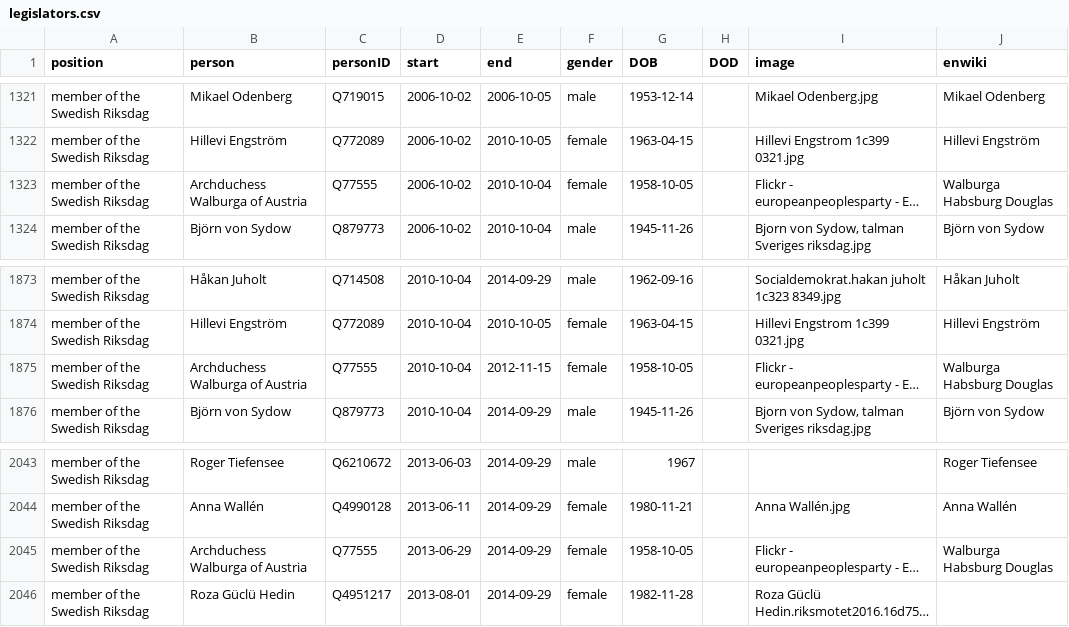
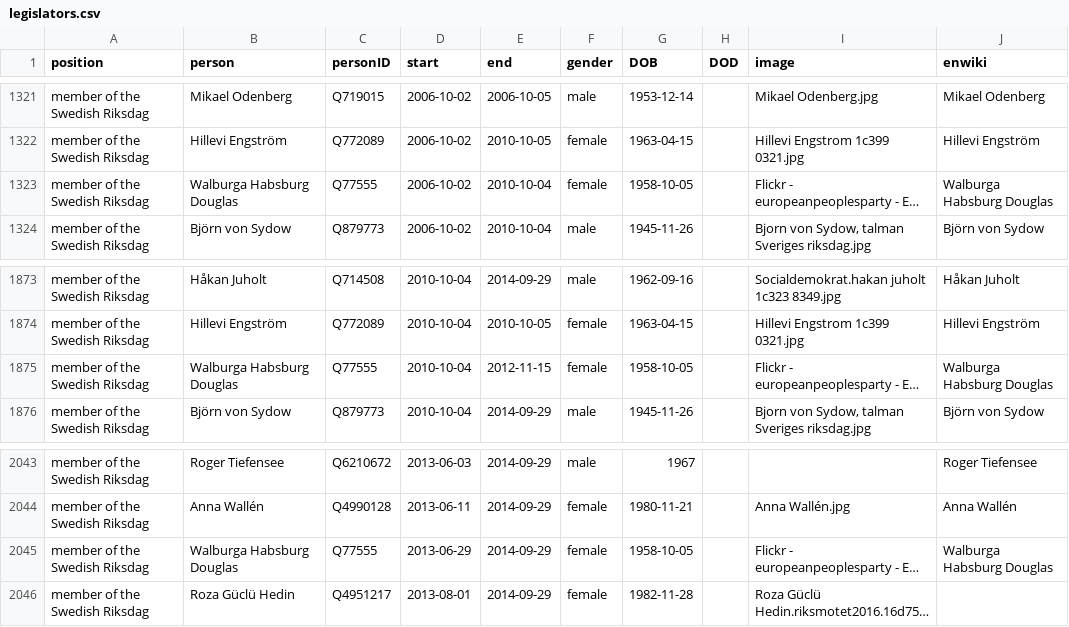
Before and after one commit to every-politician-scrapers/sweden-cabinet, a CSV file: html/legislators.csv, drawn as a sheet; only a part is shown, gaps mark what is left out; long unchanged cells end in …; the diff names each change by its address in the sheet, - before the commit and + after, or states it on an @@ line.

```diff
--- a/html/legislators.csv
+++ b/html/legislators.csv
-B1323 (person): Archduchess Walburga of Austria
+B1323 (person): Walburga Habsburg Douglas
-B1875 (person): Archduchess Walburga of Austria
+B1875 (person): Walburga Habsburg Douglas
-B2045 (person): Archduchess Walburga of Austria
+B2045 (person): Walburga Habsburg Douglas
```
Also changed, not shown: html/family.csv.
